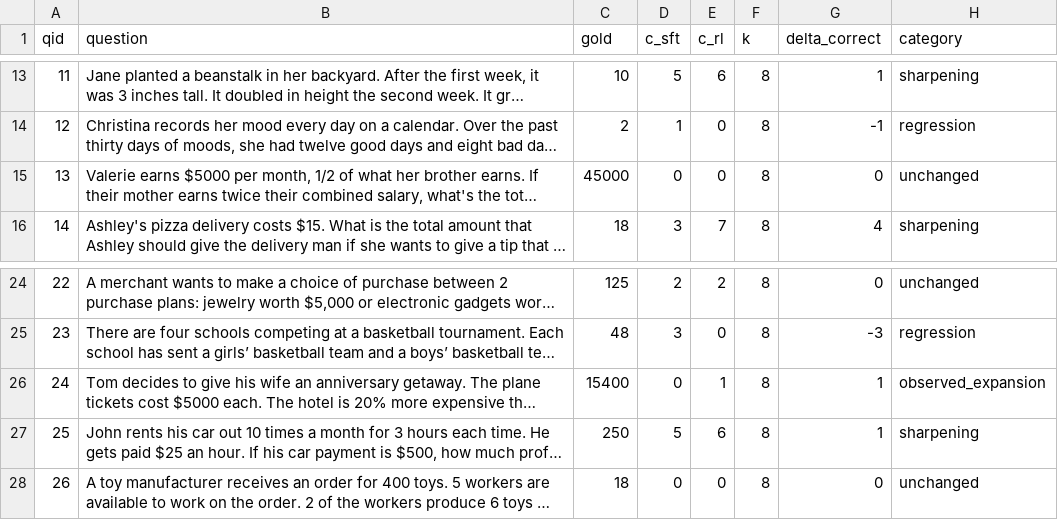
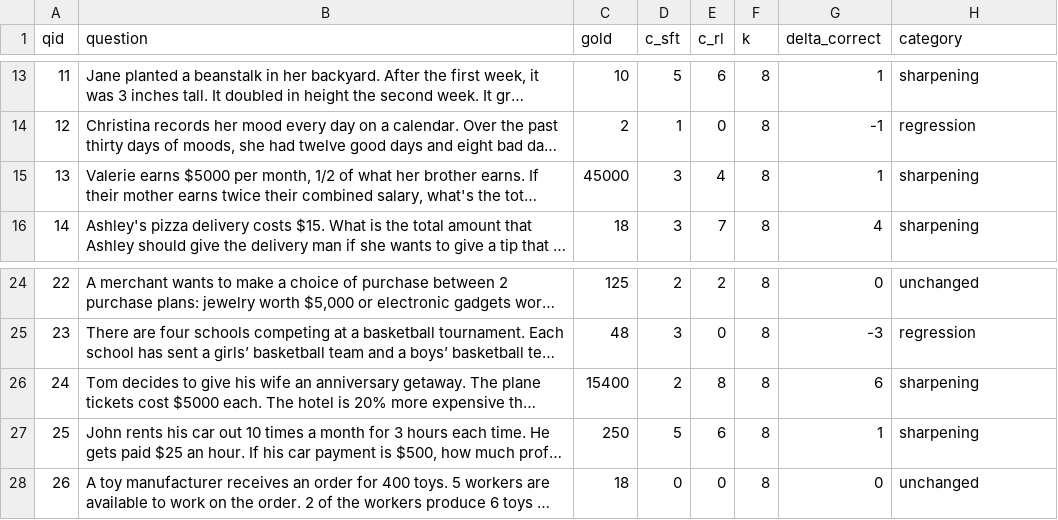
Before and after one commit to UnitedSnakes/rlvr_behavior_probe_runpod, a CSV file: trajectory/step-100/per_question.csv, drawn as a sheet; only a part is shown, gaps mark what is left out; long unchanged cells end in …; the diff names each change by its address in the sheet, - before the commit and + after, or states it on an @@ line.

```diff
--- a/trajectory/step-100/per_question.csv
+++ b/trajectory/step-100/per_question.csv
-D15 (c_sft): 0
+D15 (c_sft): 3
-E15 (c_rl): 0
+E15 (c_rl): 4
-G15 (delta_correct): 0
+G15 (delta_correct): 1
-H15 (category): unchanged
+H15 (category): sharpening
-D26 (c_sft): 0
+D26 (c_sft): 2
-E26 (c_rl): 1
+E26 (c_rl): 8
-G26 (delta_correct): 1
+G26 (delta_correct): 6
-H26 (category): observed_expansion
+H26 (category): sharpening
```
Also changed, not shown: results_1024_cuda/per_question.csv, trajectory/step-1000/per_question.csv, 36 other files.
